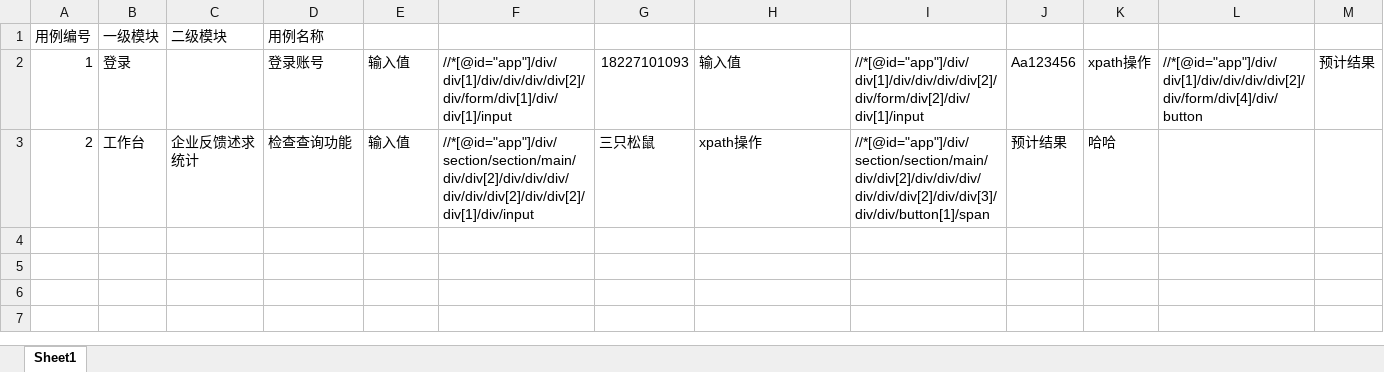
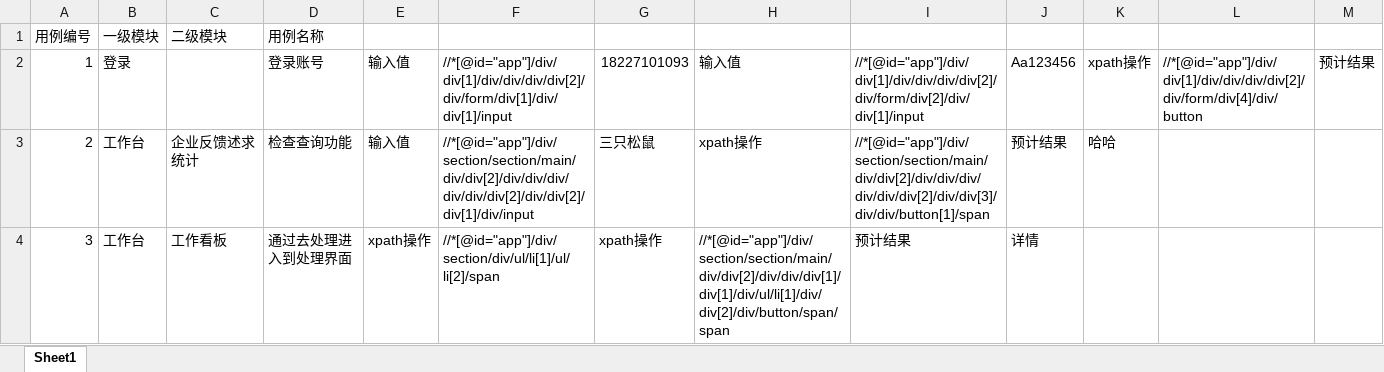
Before and after one commit to xiaohongjun123/UIAutotest, an Excel workbook: casedata/GovernmentCaseData.xlsx, sheet Sheet1, drawn as a sheet; only a part is shown; values as stored, in another font and other column widths than the file's, no borders; rows hold the shown columns only; the diff names each change by its address in the sheet, - before the commit and + after, or states it on an @@ line.

```diff
--- a/casedata/GovernmentCaseData.xlsx (sheet Sheet1)
+++ b/casedata/GovernmentCaseData.xlsx (sheet Sheet1)
+row 4: 3 | 工作台 | 工作看板 | 通过去处理进入到处理界面 | xpath操作 | //*[@id="app"]/div/section/div/ul/li[1]/ul/li[2]/span | xpath操作 | //*[@id="app"]/div/section/section/main/div/div[2]/div/div/div[1]/div[1]/div/ul/li[1]/div/div[2]/div/button/span/span | 预计结果 | 详情
```
Also changed, not shown: 19 other files.
